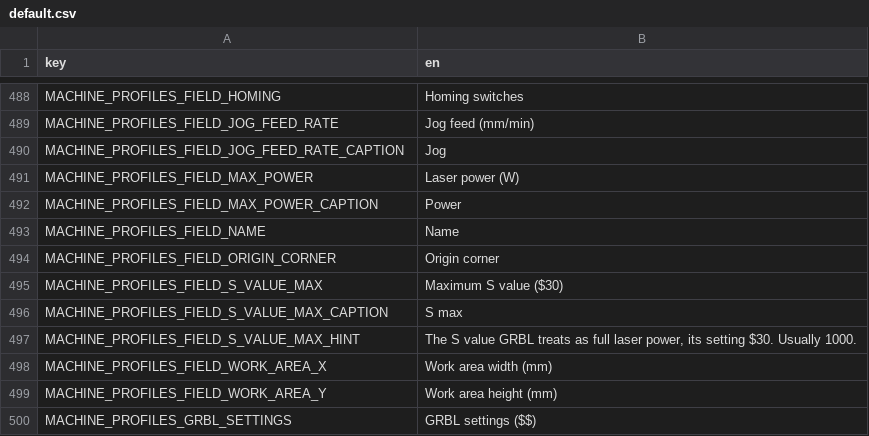
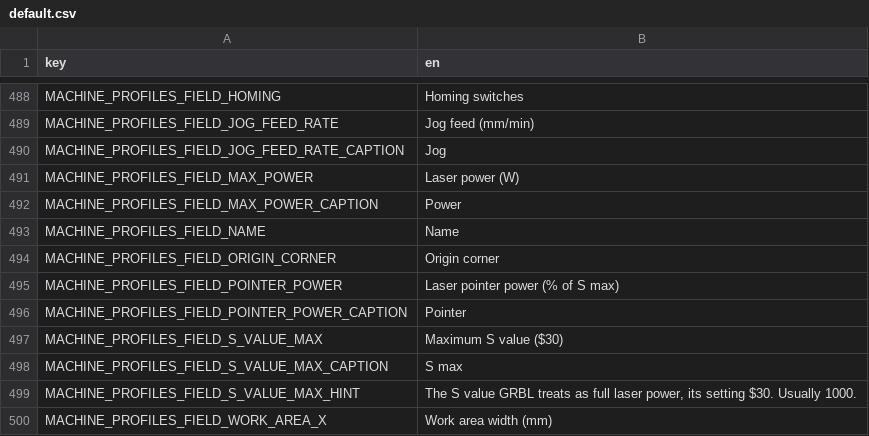
Before and after one commit to Korialstrazh/webgrbl, a CSV file: tools/localization/default.csv, drawn as a sheet; only a part is shown, gaps mark what is left out; the shorter side is filled out with more unchanged rows; the diff names each change by its address in the sheet, - before the commit and + after, or states it on an @@ line.

```diff
--- a/tools/localization/default.csv
+++ b/tools/localization/default.csv
+row 495: MACHINE_PROFILES_FIELD_POINTER_POWER | Laser pointer power (% of S max)
+row 496: MACHINE_PROFILES_FIELD_POINTER_POWER_CAPTION | Pointer
```
Also changed, not shown: 12 other files.
